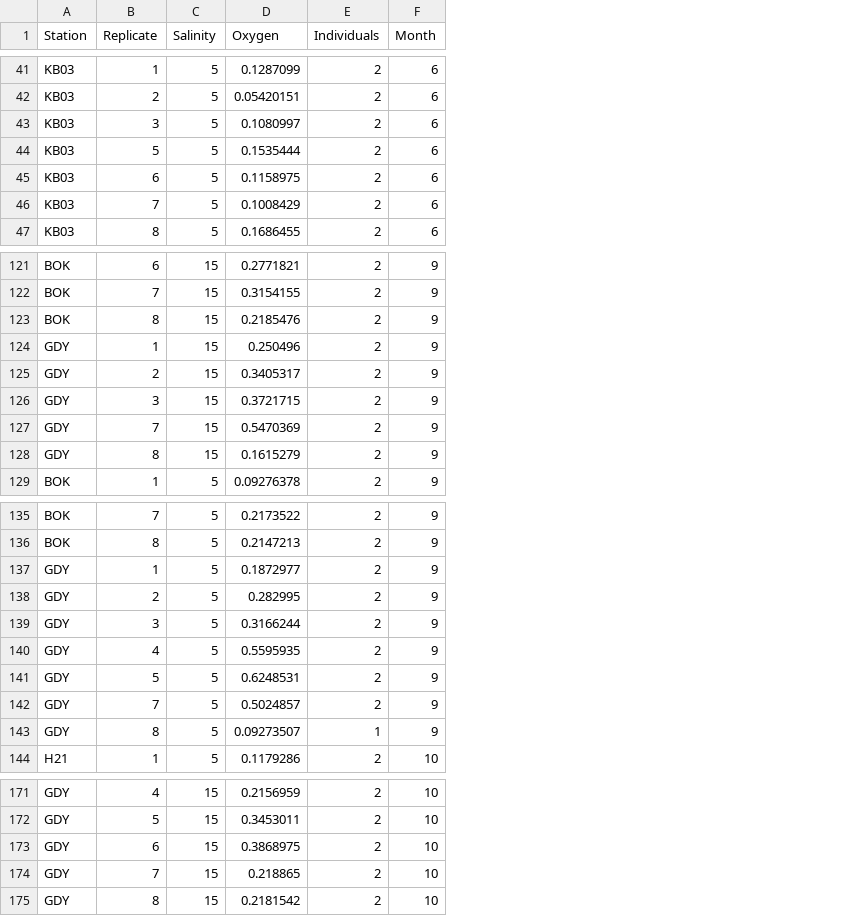
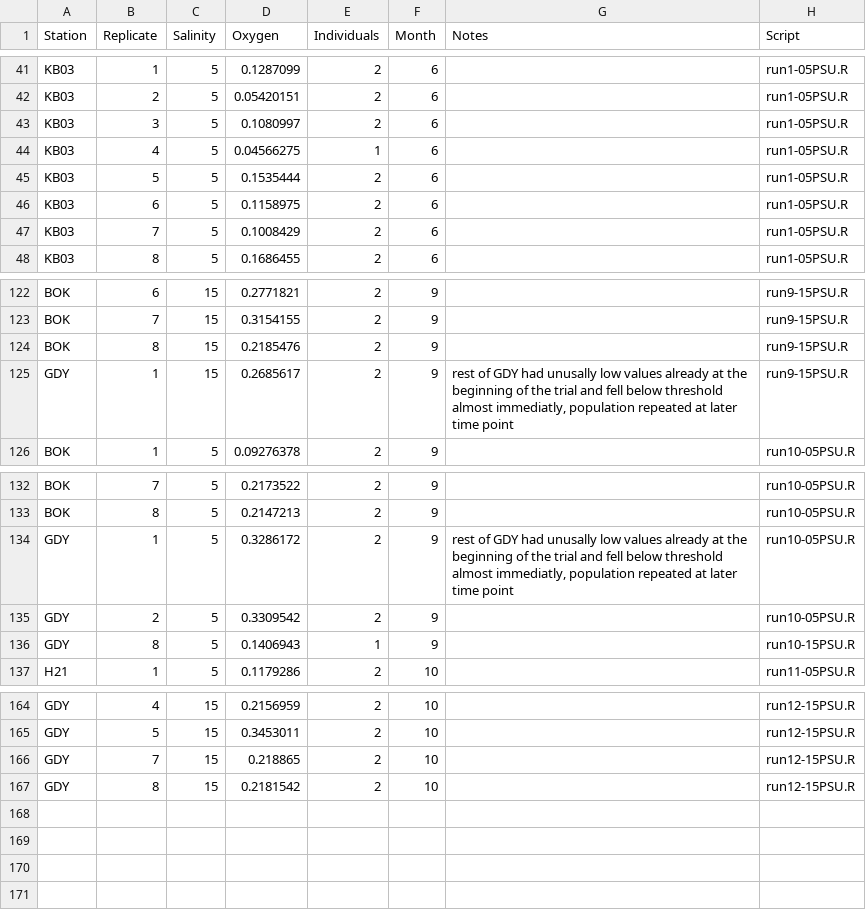
Before and after one commit to HahnAlexandra/SalAdapt_popgen, a CSV file: physiology/Respiration.csv, drawn as a sheet; only a part is shown, gaps mark what is left out; removed rows and columns are numbered as before the commit, all else as after; the diff covers the shown part only; the diff names each change by its address in the sheet, - before the commit and + after, or states it on an @@ line.

Commit message:
Update respiration file with recalc data

```diff
--- a/physiology/Respiration.csv
+++ b/physiology/Respiration.csv
+column G (Notes), row 125: rest of GDY had unusally low values already at the beginning of the trial and fell below threshold almost immediatly, population repeated at later time point; row 134: rest of GDY had unusally low values already at the beginning of the trial and fell below threshold almost immediatly, population repeated at later time point
+column H (Script), rows 41-43: all run1-05PSU.R; rows 45-48: all run1-05PSU.R; rows 122-126: run9-15PSU.R | run9-15PSU.R | run9-15PSU.R | run9-15PSU.R | run10-05PSU.R; rows 132-137: run10-05PSU.R | run10-05PSU.R | run10-05PSU.R | run10-05PSU.R | run10-15PSU.R | run11-05PSU.R; rows 164-167: all run12-15PSU.R
+row 44: KB03 | 4 | 5 | 0.04566275 | 1 | 6 |  | run1-05PSU.R
-D125 (Oxygen): 0.250496
+D125 (Oxygen): 0.2685617
-row 125: GDY | 2 | 15 | 0.3405317 | 2 | 9
-row 126: GDY | 3 | 15 | 0.3721715 | 2 | 9
-row 127: GDY | 7 | 15 | 0.5470369 | 2 | 9
-row 128: GDY | 8 | 15 | 0.1615279 | 2 | 9
-D134 (Oxygen): 0.1872977
+D134 (Oxygen): 0.3286172
-D135 (Oxygen): 0.282995
+D135 (Oxygen): 0.3309542
-row 139: GDY | 3 | 5 | 0.3166244 | 2 | 9
-row 140: GDY | 4 | 5 | 0.5595935 | 2 | 9
-row 141: GDY | 5 | 5 | 0.6248531 | 2 | 9
-row 142: GDY | 7 | 5 | 0.5024857 | 2 | 9
-D136 (Oxygen): 0.09273507
+D136 (Oxygen): 0.1406943
-row 173: GDY | 6 | 15 | 0.3868975 | 2 | 10
```
Also changed, not shown: 24 edited cells elsewhere in this file.
